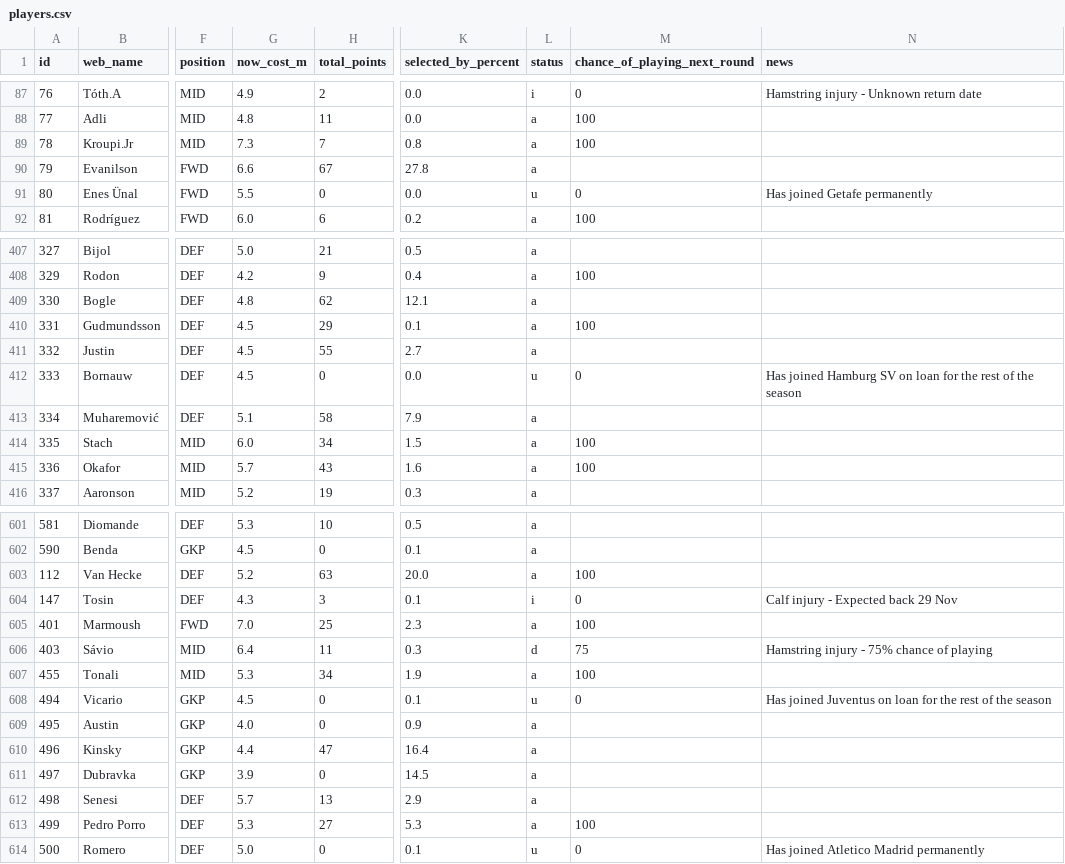
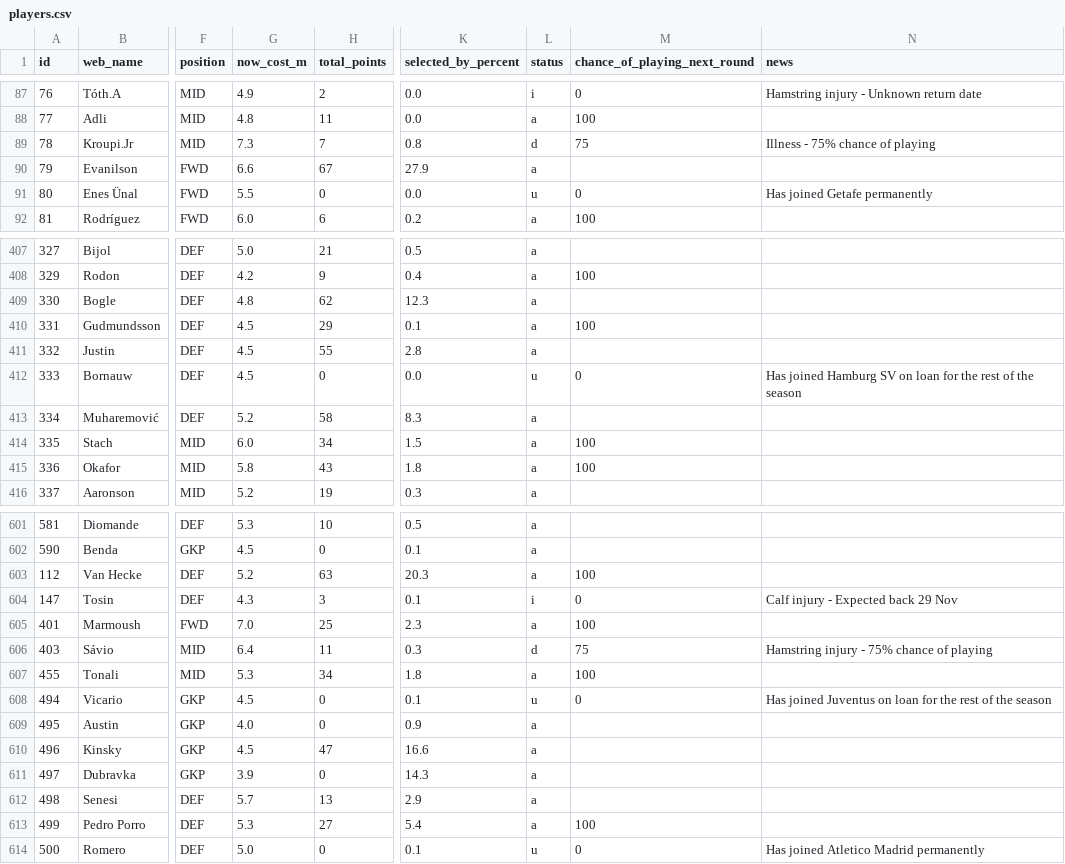
Before and after one commit to vagabondsscrapbook/fpl_data, a CSV file: players.csv, drawn as a sheet; only a part is shown, gaps mark what is left out; the diff covers the shown part only; the diff names each change by its address in the sheet, - before the commit and + after, or states it on an @@ line.

```diff
--- a/players.csv
+++ b/players.csv
-L89 (status): a
+L89 (status): d
-M89 (chance_of_playing_next_round): 100
+M89 (chance_of_playing_next_round): 75
-N89 (news): (empty)
+N89 (news): Illness - 75% chance of playing
-K90 (selected_by_percent): 27.8
+K90 (selected_by_percent): 27.9
-K409 (selected_by_percent): 12.1
+K409 (selected_by_percent): 12.3
-K411 (selected_by_percent): 2.7
+K411 (selected_by_percent): 2.8
-G413 (now_cost_m): 5.1
+G413 (now_cost_m): 5.2
-K413 (selected_by_percent): 7.9
+K413 (selected_by_percent): 8.3
-G415 (now_cost_m): 5.7
+G415 (now_cost_m): 5.8
-K415 (selected_by_percent): 1.6
+K415 (selected_by_percent): 1.8
-K603 (selected_by_percent): 20.0
+K603 (selected_by_percent): 20.3
-K607 (selected_by_percent): 1.9
+K607 (selected_by_percent): 1.8
-G610 (now_cost_m): 4.4
+G610 (now_cost_m): 4.5
-K610 (selected_by_percent): 16.4
+K610 (selected_by_percent): 16.6
-K611 (selected_by_percent): 14.5
+K611 (selected_by_percent): 14.3
-K613 (selected_by_percent): 5.3
+K613 (selected_by_percent): 5.4
```
Also changed, not shown: 69 edited cells elsewhere in this file, news_log.csv, players_extra.csv, 1 other file.
